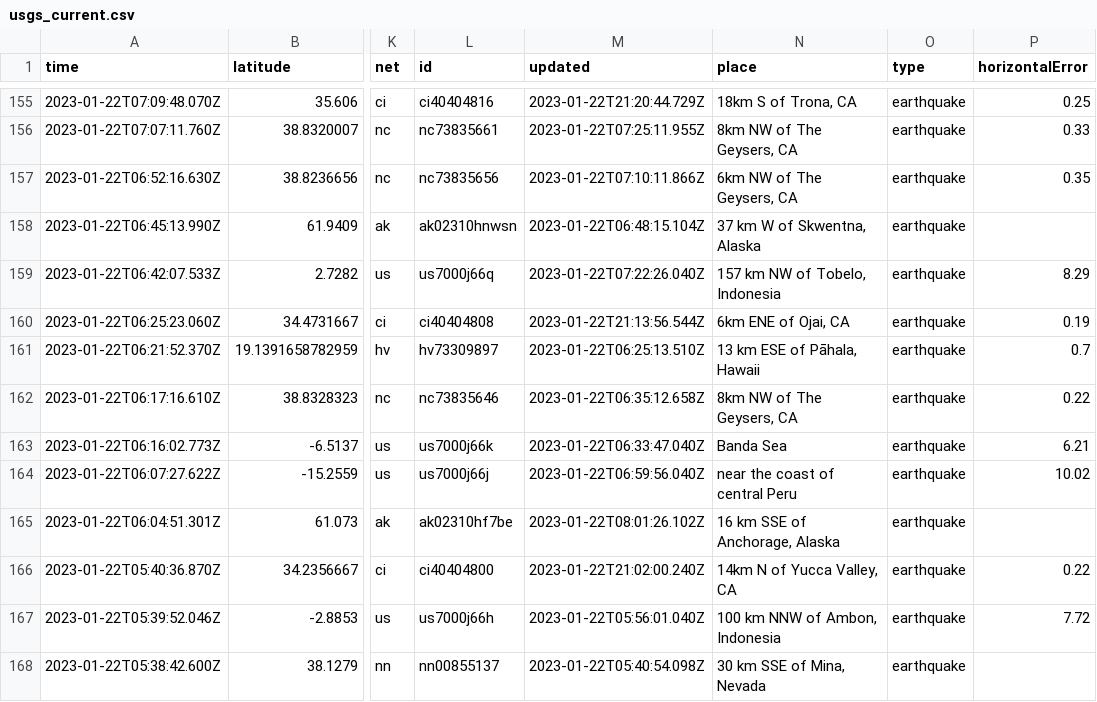
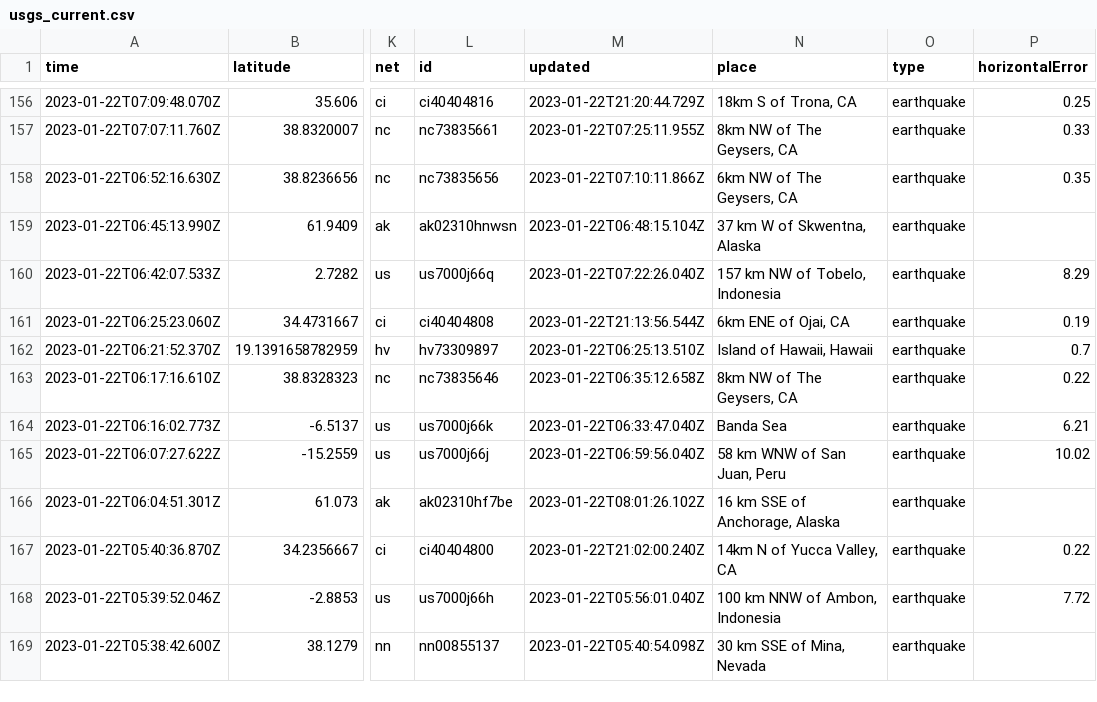
Before and after one commit to katielicari/nicar22-github-action, a CSV file: usgs_current.csv, drawn as a sheet; only a part is shown, gaps mark what is left out; addresses are those after the commit; the diff covers the shown part only; the diff names each change by its address in the sheet, - before the commit and + after, or states it on an @@ line.

```diff
--- a/usgs_current.csv
+++ b/usgs_current.csv
-N162 (place): 13 km ESE of Pāhala, Hawaii
+N162 (place): Island of Hawaii, Hawaii
-N165 (place): near the coast of central Peru
+N165 (place): 58 km WNW of San Juan, Peru
```
Also changed, not shown: 1 added row, 2 removed rows and 37 edited cells elsewhere in this file.
